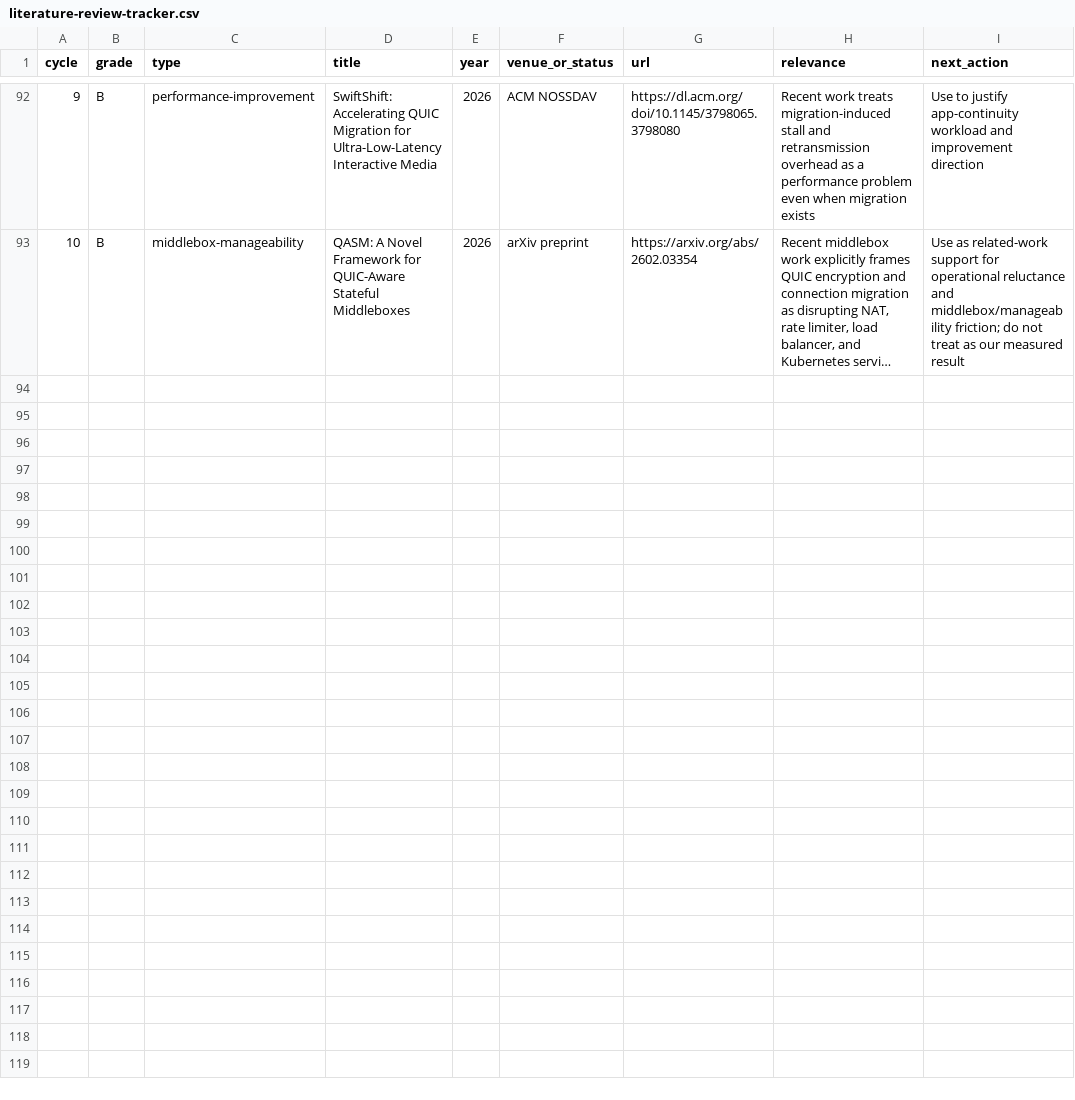
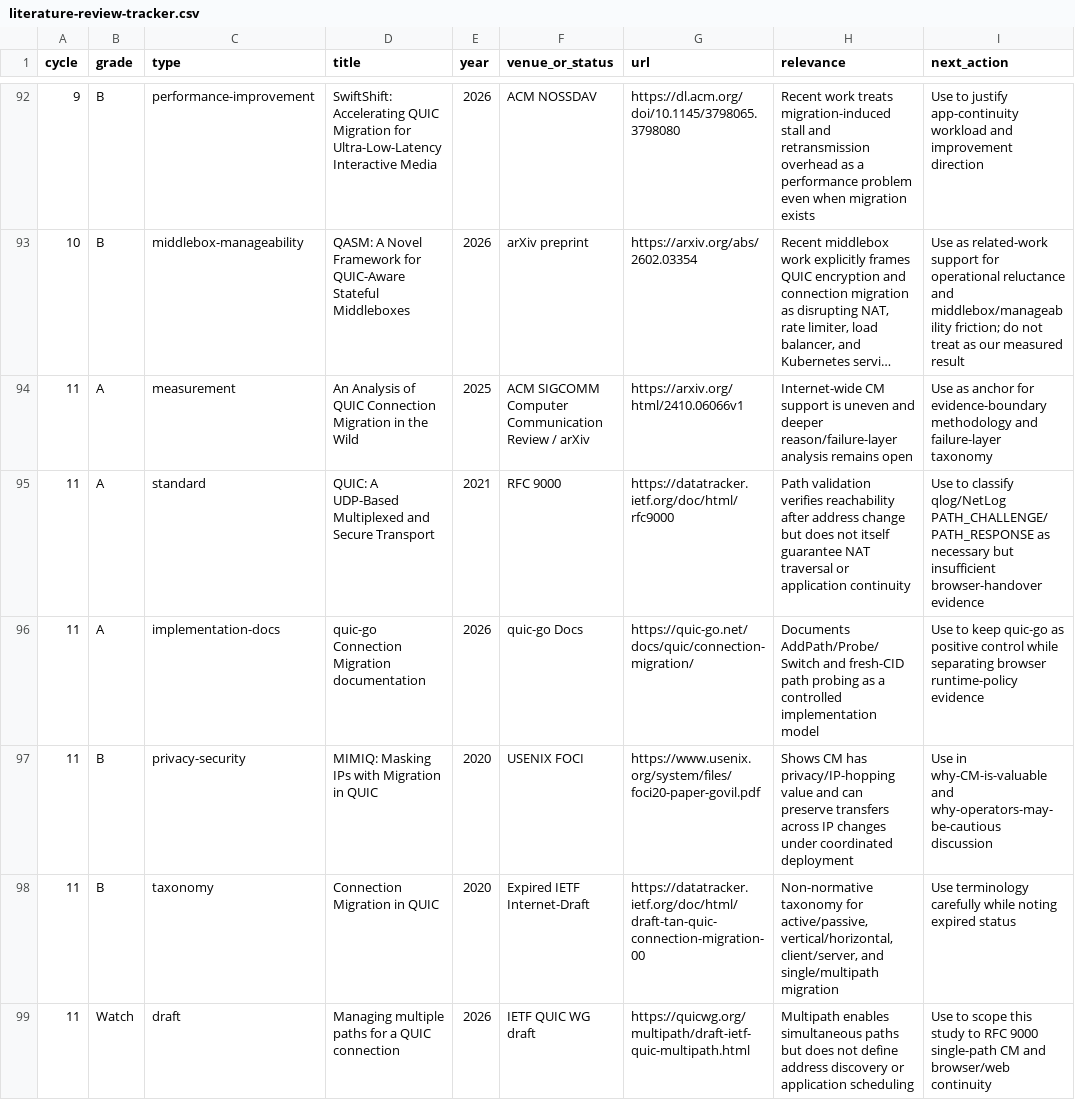
Before and after one commit to manNomi/quic-connect-migration, a CSV file: data/literature-review-tracker.csv, drawn as a sheet; only a part is shown, gaps mark what is left out; long unchanged cells end in …; the diff names each change by its address in the sheet, - before the commit and + after, or states it on an @@ line.

Commit message:
docs: wild CM 문헌과 NetLog 경계 보강

```diff
--- a/data/literature-review-tracker.csv
+++ b/data/literature-review-tracker.csv
+row 94: 11 | A | measurement | An Analysis of QUIC Connection Migration in the Wild | 2025 | ACM SIGCOMM Computer Communication Review / arXiv | https://arxiv.org/html/2410.06066v1 | Internet-wide CM support is uneven and deeper reason/failure-layer analysis remains open | Use as anchor for evidence-boundary methodology and failure-layer taxonomy
+row 95: 11 | A | standard | QUIC: A UDP-Based Multiplexed and Secure Transport | 2021 | RFC 9000 | https://datatracker.ietf.org/doc/html/rfc9000 | Path validation verifies reachability after address change but does not itself guarantee NAT traversal or application continuity | Use to classify qlog/NetLog PATH_CHALLENGE/PATH_RESPONSE as necessary but insufficient browser-handover evidence
+row 96: 11 | A | implementation-docs | quic-go Connection Migration documentation | 2026 | quic-go Docs | https://quic-go.net/docs/quic/connection-migration/ | Documents AddPath/Probe/Switch and fresh-CID path probing as a controlled implementation model | Use to keep quic-go as positive control while separating browser runtime-policy evidence
+row 97: 11 | B | privacy-security | MIMIQ: Masking IPs with Migration in QUIC | 2020 | USENIX FOCI | https://www.usenix.org/system/files/foci20-paper-govil.pdf | Shows CM has privacy/IP-hopping value and can preserve transfers across IP changes under coordinated deployment | Use in why-CM-is-valuable and why-operators-may-be-cautious discussion
+row 98: 11 | B | taxonomy | Connection Migration in QUIC | 2020 | Expired IETF Internet-Draft | https://datatracker.ietf.org/doc/html/draft-tan-quic-connection-migration-00 | Non-normative taxonomy for active/passive, vertical/horizontal, client/server, and single/multipath migration | Use terminology carefully while noting expired status
+row 99: 11 | Watch | draft | Managing multiple paths for a QUIC connection | 2026 | IETF QUIC WG draft | https://quicwg.org/multipath/draft-ietf-quic-multipath.html | Multipath enables simultaneous paths but does not define address discovery or application scheduling | Use to scope this study to RFC 9000 single-path CM and browser/web continuity
```
Also changed, not shown: 2 other files.
